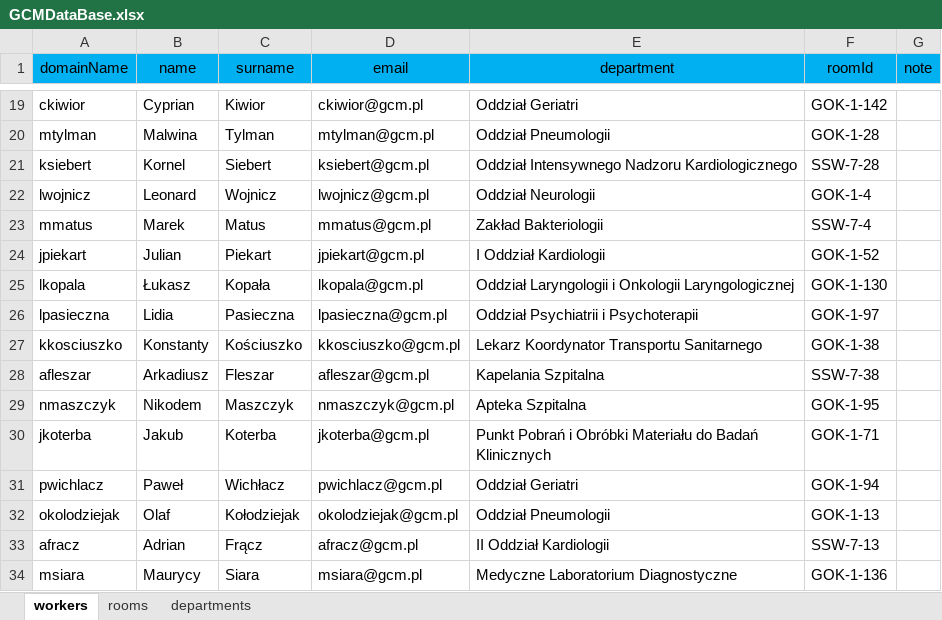
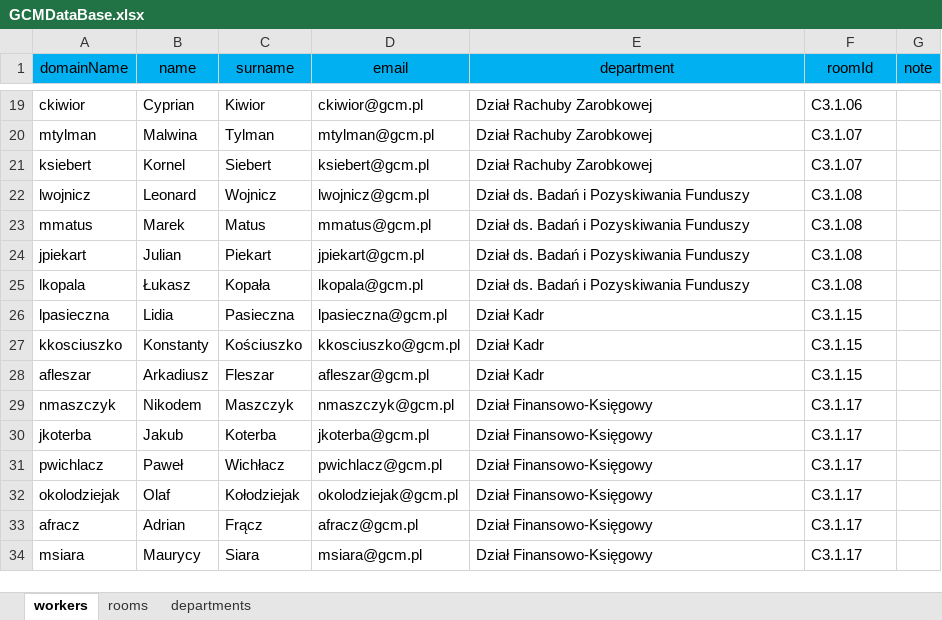
Before and after one commit to szymakowski/GCMHospitalRoomRecord, an Excel workbook: GCMDataBase.xlsx, sheet workers, drawn as a sheet; only a part is shown, gaps mark what is left out; values as stored, in another font and other column widths than the file's, no borders; the diff covers the shown part only; the diff names each change by its address in the sheet, - before the commit and + after, or states it on an @@ line.

Commit message:
added workers to the tooltip

```diff
--- a/GCMDataBase.xlsx (sheet workers)
+++ b/GCMDataBase.xlsx (sheet workers)
-E19 (department): Oddział Geriatri
+E19 (department): Dział Rachuby Zarobkowej
-F19 (roomId): GOK-1-142
+F19 (roomId): C3.1.06
-E20 (department): Oddział Pneumologii
+E20 (department): Dział Rachuby Zarobkowej
-F20 (roomId): GOK-1-28
+F20 (roomId): C3.1.07
-E21 (department): Oddział Intensywnego Nadzoru Kardiologicznego
+E21 (department): Dział Rachuby Zarobkowej
-F21 (roomId): SSW-7-28
+F21 (roomId): C3.1.07
-E22 (department): Oddział Neurologii
+E22 (department): Dział ds. Badań i Pozyskiwania Funduszy
-F22 (roomId): GOK-1-4
+F22 (roomId): C3.1.08
-E23 (department): Zakład Bakteriologii
+E23 (department): Dział ds. Badań i Pozyskiwania Funduszy
-F23 (roomId): SSW-7-4
+F23 (roomId): C3.1.08
-E24 (department): I Oddział Kardiologii
+E24 (department): Dział ds. Badań i Pozyskiwania Funduszy
-F24 (roomId): GOK-1-52
+F24 (roomId): C3.1.08
-E25 (department): Oddział Laryngologii i Onkologii Laryngologicznej
+E25 (department): Dział ds. Badań i Pozyskiwania Funduszy
-F25 (roomId): GOK-1-130
+F25 (roomId): C3.1.08
-E26 (department): Oddział Psychiatrii i Psychoterapii
+E26 (department): Dział Kadr
-F26 (roomId): GOK-1-97
+F26 (roomId): C3.1.15
-E27 (department): Lekarz Koordynator Transportu Sanitarnego
+E27 (department): Dział Kadr
-F27 (roomId): GOK-1-38
+F27 (roomId): C3.1.15
-E28 (department): Kapelania Szpitalna
+E28 (department): Dział Kadr
-F28 (roomId): SSW-7-38
+F28 (roomId): C3.1.15
-E29 (department): Apteka Szpitalna
+E29 (department): Dział Finansowo-Księgowy
-F29 (roomId): GOK-1-95
+F29 (roomId): C3.1.17
-E30 (department): Punkt Pobrań i Obróbki Materiału do Badań Klinicznych
+E30 (department): Dział Finansowo-Księgowy
-F30 (roomId): GOK-1-71
+F30 (roomId): C3.1.17
-E31 (department): Oddział Geriatri
+E31 (department): Dział Finansowo-Księgowy
-F31 (roomId): GOK-1-94
+F31 (roomId): C3.1.17
-E32 (department): Oddział Pneumologii
+E32 (department): Dział Finansowo-Księgowy
-F32 (roomId): GOK-1-13
+F32 (roomId): C3.1.17
-E33 (department): II Oddział Kardiologii
+E33 (department): Dział Finansowo-Księgowy
-F33 (roomId): SSW-7-13
+F33 (roomId): C3.1.17
-E34 (department): Medyczne Laboratorium Diagnostyczne
+E34 (department): Dział Finansowo-Księgowy
-F34 (roomId): GOK-1-136
+F34 (roomId): C3.1.17
```
Also changed, not shown: 1082 edited cells elsewhere in this sheet, sheet rooms, 5 other files.
